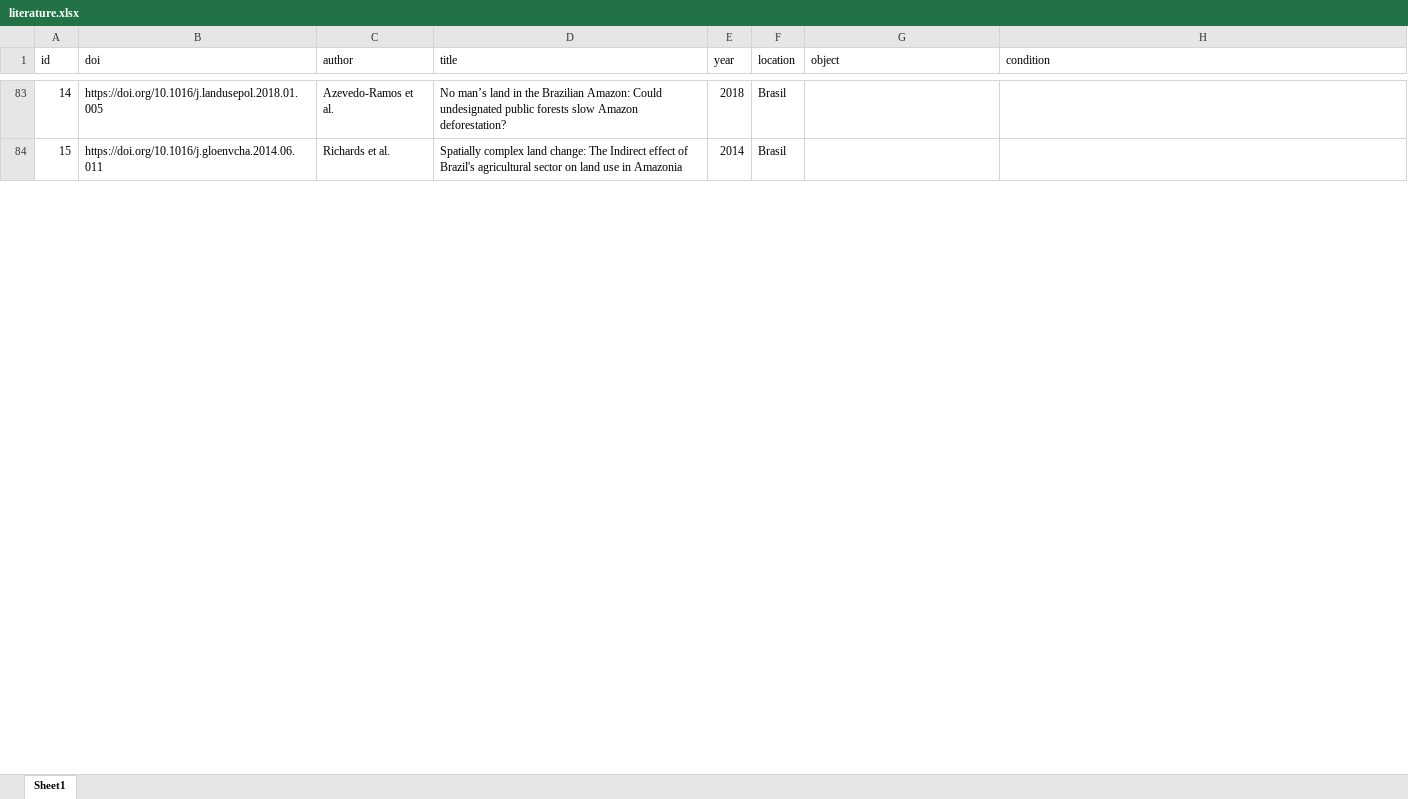
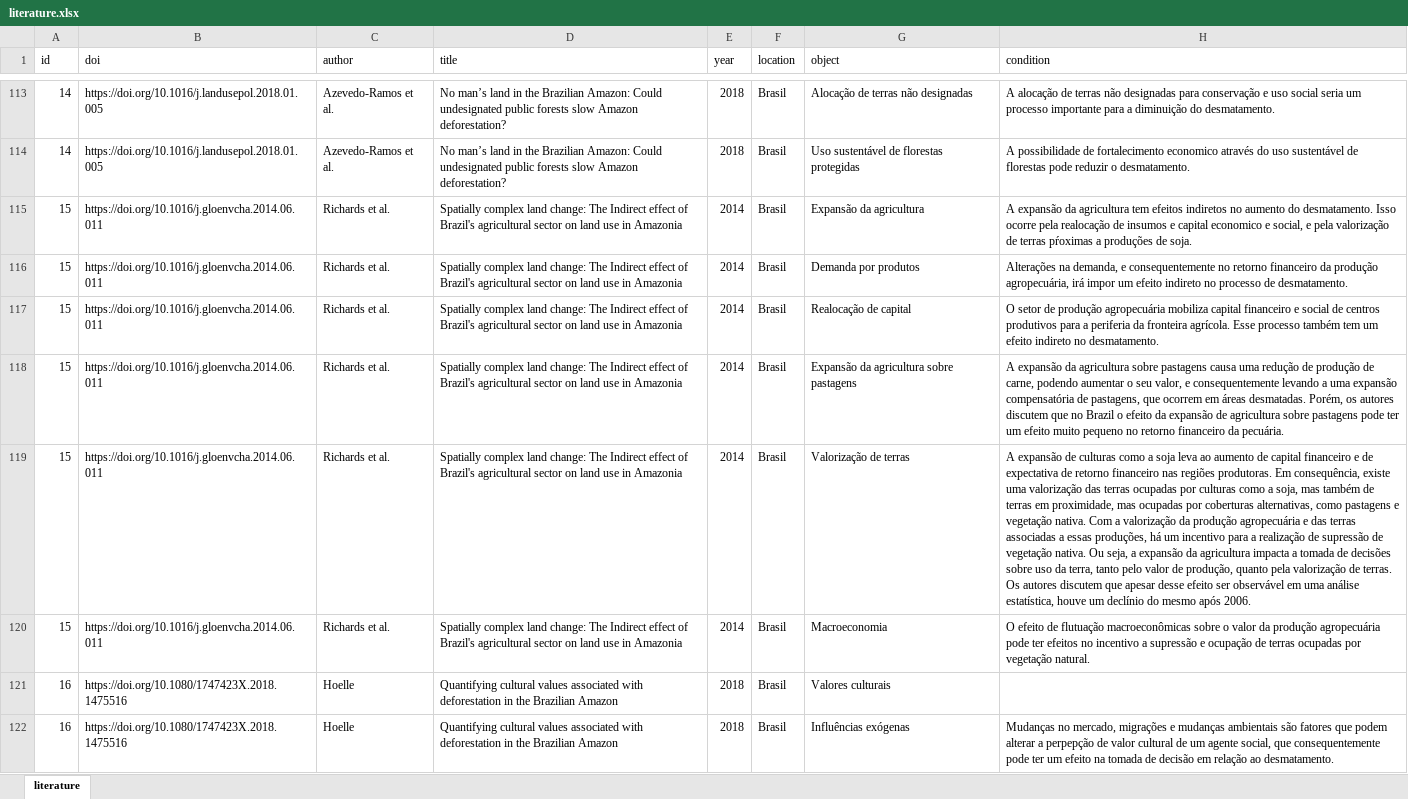
Before and after one commit to hugotseixas/tica-book, an Excel workbook: data/literature.xlsx, sheet literature, drawn as a sheet; only a part is shown, gaps mark what is left out; values as stored, in another font and other column widths than the file's, no cell formats; addresses are those after the commit; the diff covers the shown part only; the diff names each change by its address in the sheet, - before the commit and + after, or states it on an @@ line.

```diff
--- a/data/literature.xlsx (sheet literature)
+++ b/data/literature.xlsx (sheet literature)
-sheet tab: Sheet1
+sheet tab: literature
-G113 (object): (empty)
+G113 (object): Alocação de terras não designadas
-H113 (condition): (empty)
+H113 (condition): A alocação de terras não designadas para conservação e uso social seria um processo importante para a diminuição do desmatamento.
+row 114: 14 | https://doi.org/10.1016/j.landusepol.2018.01.005 | Azevedo-Ramos et al. | No man’s land in the Brazilian Amazon: Could undesignated public forests slow Amazon deforestation? | 2018 | Brasil | Uso sustentável de florestas protegidas | A possibilidade de fortalecimento economico através do uso sustentável de florestas pode reduzir o desmatamento.
-G115 (object): (empty)
+G115 (object): Expansão da agricultura
-H115 (condition): (empty)
+H115 (condition): A expansão da agricultura tem efeitos indiretos no aumento do desmatamento. Isso ocorre pela realocação de insumos e capital economico e social, e pela valorização de terras pŕoximas a produções de soja.
+row 116: 15 | https://doi.org/10.1016/j.gloenvcha.2014.06.011 | Richards et al. | Spatially complex land change: The Indirect effect of Brazil's agricultural sector on land use in Amazonia | 2014 | Brasil | Demanda por produtos | Alterações na demanda, e consequentemente no retorno financeiro da produção agropecuária, irá impor um efeito indireto no processo de desmatamento.
+row 117: 15 | https://doi.org/10.1016/j.gloenvcha.2014.06.011 | Richards et al. | Spatially complex land change: The Indirect effect of Brazil's agricultural sector on land use in Amazonia | 2014 | Brasil | Realocação de capital | O setor de produção agropecuária mobiliza capital financeiro e social de centros produtivos para a periferia da fronteira agrícola. Esse processo também tem um efeito indireto no desmatamento.
+row 118: 15 | https://doi.org/10.1016/j.gloenvcha.2014.06.011 | Richards et al. | Spatially complex land change: The Indirect effect of Brazil's agricultural sector on land use in Amazonia | 2014 | Brasil | Expansão da agricultura sobre pastagens | A expansão da agricultura sobre pastagens causa uma redução de produção de carne, podendo aumentar o seu valor, e consequentemente levando a uma expansão compensatória de pastagens, que ocorrem em áreas desmatadas. Porém, os autores discutem que no Brazil o efeito da expansão de agricultura sobre pastagens pode ter um efeito muito pequeno no retorno financeiro da pecuária.
+row 119: 15 | https://doi.org/10.1016/j.gloenvcha.2014.06.011 | Richards et al. | Spatially complex land change: The Indirect effect of Brazil's agricultural sector on land use in Amazonia | 2014 | Brasil | Valorização de terras | A expansão de culturas como a soja leva ao aumento de capital financeiro e de expectativa de retorno financeiro nas regiões produtoras. Em consequência, existe uma valorização das terras ocupadas por culturas como a soja, mas também de terras em proximidade, mas ocupadas por coberturas alternativas, como pastagens e vegetação nativa. Com a valorização da produção agropecuária e das terras associadas a essas produções, há um incentivo para a realização de supressão de vegetação nativa. Ou seja, a expansão da agricultura impacta a tomada de decisões sobre uso da terra, tanto pelo valor de produção, quanto pela valorização de terras. Os autores discutem que apesar desse efeito ser observável em uma análise estatística, houve um declínio do mesmo após 2006.
+row 120: 15 | https://doi.org/10.1016/j.gloenvcha.2014.06.011 | Richards et al. | Spatially complex land change: The Indirect effect of Brazil's agricultural sector on land use in Amazonia | 2014 | Brasil | Macroeconomia | O efeito de flutuação macroeconômicas sobre o valor da produção agropecuária pode ter efeitos no incentivo a supressão e ocupação de terras ocupadas por vegetação natural.
+row 121: 16 | https://doi.org/10.1080/1747423X.2018.1475516 | Hoelle | Quantifying cultural values associated with deforestation in the Brazilian Amazon | 2018 | Brasil | Valores culturais
+row 122: 16 | https://doi.org/10.1080/1747423X.2018.1475516 | Hoelle | Quantifying cultural values associated with deforestation in the Brazilian Amazon | 2018 | Brasil | Influências exógenas | Mudanças no mercado, migrações e mudanças ambientais são fatores que podem alterar a perpepção de valor cultural de um agente social, que consequentemente pode ter um efeito na tomada de decisão em relação ao desmatamento.
```
Also changed, not shown: 105 added rows and 7 edited cells elsewhere in this sheet, cell formats, 13 other files.
